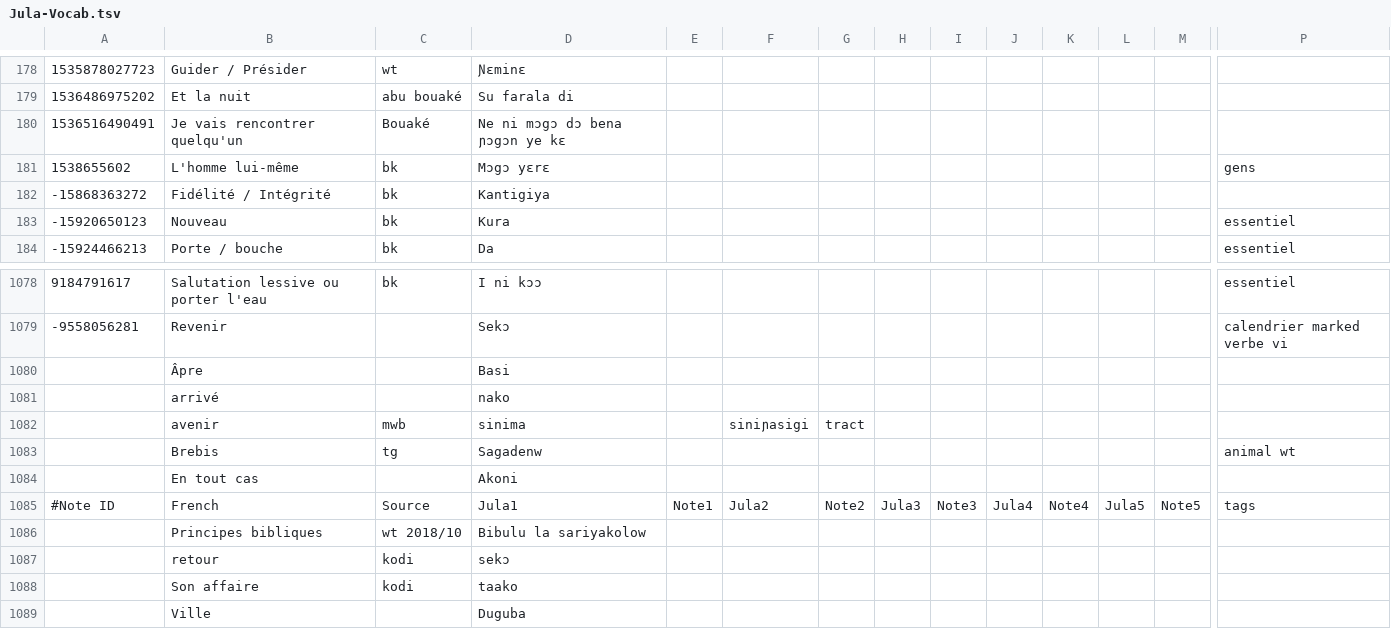
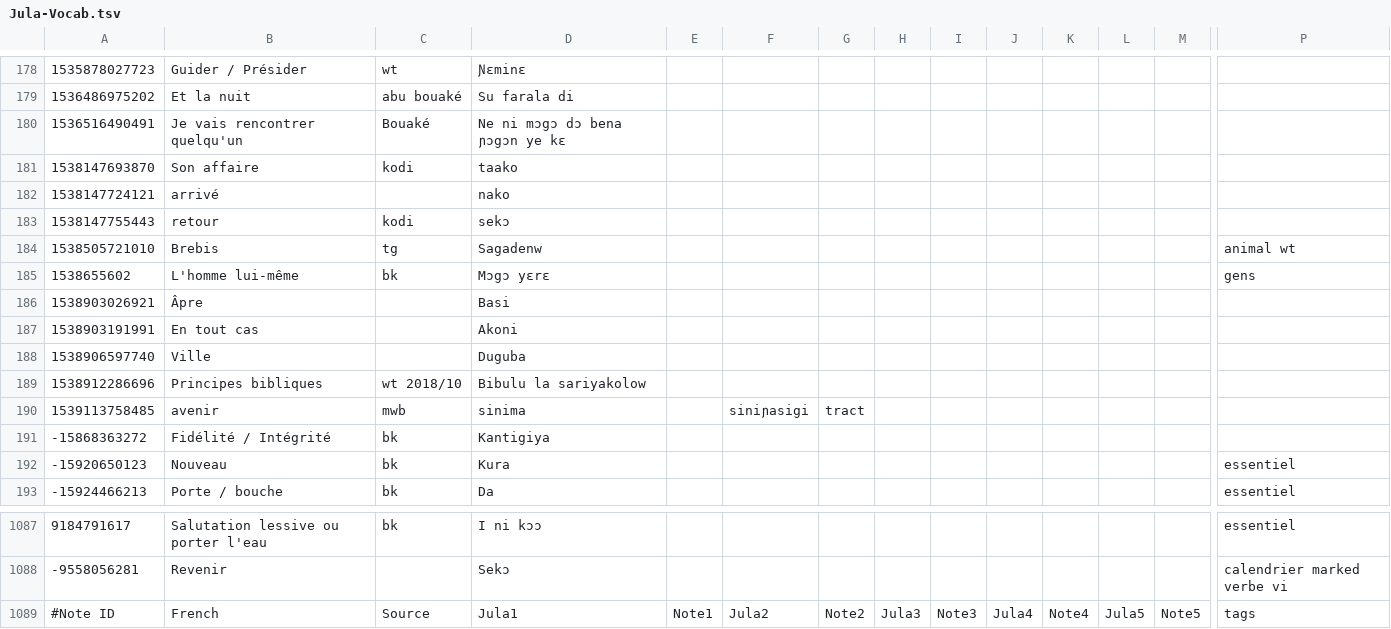
Before and after one commit to boydkelly/blog, a TSV file: static/download/Jula-Vocab.tsv, drawn as a sheet; only a part is shown, gaps mark what is left out; removed rows and columns are numbered as before the commit, all else as after; rows hold the shown columns only; the diff names each change by its address in the sheet, - before the commit and + after, or states it on an @@ line.

Commit message:
anki updates by script

```diff
--- a/static/download/Jula-Vocab.tsv
+++ b/static/download/Jula-Vocab.tsv
+row 181: 1538147693870 | Son affaire | kodi | taako
+row 182: 1538147724121 | arrivé |  | nako
+row 183: 1538147755443 | retour | kodi | sekɔ
+row 184: 1538505721010 | Brebis | tg | Sagadenw |  |  |  |  |  |  |  |  |  | animal wt
+row 186: 1538903026921 | Âpre |  | Basi
+row 187: 1538903191991 | En tout cas |  | Akoni
+row 188: 1538906597740 | Ville |  | Duguba
+row 189: 1538912286696 | Principes bibliques | wt 2018/10 | Bibulu la sariyakolow
+row 190: 1539113758485 | avenir | mwb | sinima |  | siniɲasigi | tract
-row 1080:  | Âpre |  | Basi
-row 1081:  | arrivé |  | nako
-row 1082:  | avenir | mwb | sinima |  | siniɲasigi | tract
-row 1083:  | Brebis | tg | Sagadenw |  |  |  |  |  |  |  |  |  | animal wt
-row 1084:  | En tout cas |  | Akoni
-row 1086:  | Principes bibliques | wt 2018/10 | Bibulu la sariyakolow
-row 1087:  | retour | kodi | sekɔ
-row 1088:  | Son affaire | kodi | taako
-row 1089:  | Ville |  | Duguba
```
